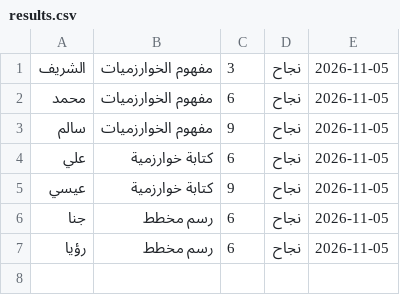
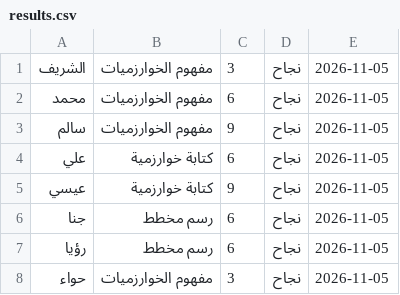
Before and after one commit to shrefelkour7-svg/elkourlessons, a CSV file: results.csv, drawn as a sheet; the diff names each change by its address in the sheet, - before the commit and + after, or states it on an @@ line.

Commit message:
Add result for حواء - مفهوم الخوارزميات

```diff
--- a/results.csv
+++ b/results.csv
+row 8: حواء | مفهوم الخوارزميات | 3 | نجاح | 2026-11-05
```
